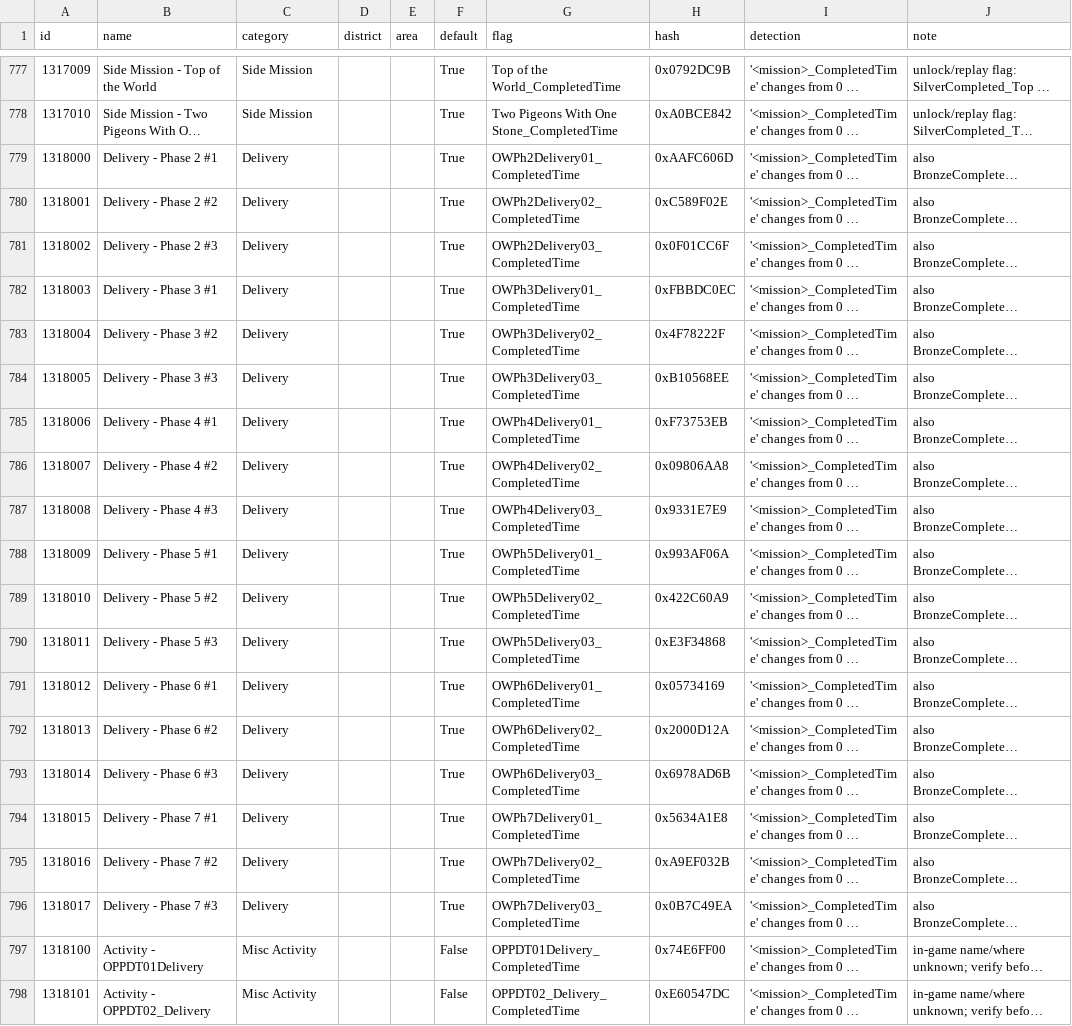
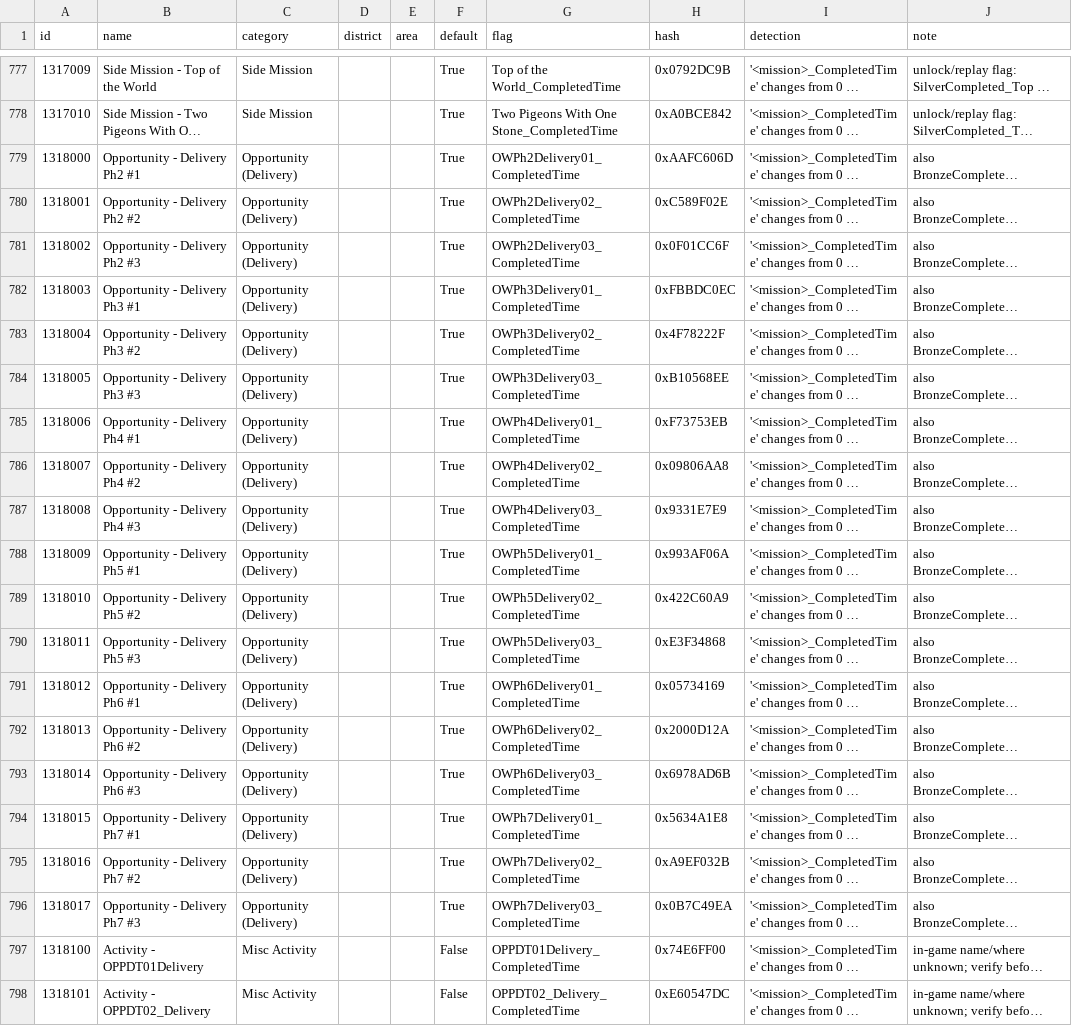
Before and after one commit to vincenator218/MEC-AP-client-kit, a CSV file: data/locations.csv, drawn as a sheet; only a part is shown, gaps mark what is left out; long unchanged cells end in …; the diff covers the shown part only; the diff names each change by its address in the sheet, - before the commit and + after, or states it on an @@ line.

```diff
--- a/data/locations.csv
+++ b/data/locations.csv
-B779 (name): Delivery - Phase 2 #1
+B779 (name): Opportunity - Delivery Ph2 #1
-C779:C796 (category): Delivery
+C779:C796 (category): Opportunity (Delivery)
-B780 (name): Delivery - Phase 2 #2
+B780 (name): Opportunity - Delivery Ph2 #2
-B781 (name): Delivery - Phase 2 #3
+B781 (name): Opportunity - Delivery Ph2 #3
-B782 (name): Delivery - Phase 3 #1
+B782 (name): Opportunity - Delivery Ph3 #1
-B783 (name): Delivery - Phase 3 #2
+B783 (name): Opportunity - Delivery Ph3 #2
-B784 (name): Delivery - Phase 3 #3
+B784 (name): Opportunity - Delivery Ph3 #3
-B785 (name): Delivery - Phase 4 #1
+B785 (name): Opportunity - Delivery Ph4 #1
-B786 (name): Delivery - Phase 4 #2
+B786 (name): Opportunity - Delivery Ph4 #2
-B787 (name): Delivery - Phase 4 #3
+B787 (name): Opportunity - Delivery Ph4 #3
-B788 (name): Delivery - Phase 5 #1
+B788 (name): Opportunity - Delivery Ph5 #1
-B789 (name): Delivery - Phase 5 #2
+B789 (name): Opportunity - Delivery Ph5 #2
-B790 (name): Delivery - Phase 5 #3
+B790 (name): Opportunity - Delivery Ph5 #3
-B791 (name): Delivery - Phase 6 #1
+B791 (name): Opportunity - Delivery Ph6 #1
-B792 (name): Delivery - Phase 6 #2
+B792 (name): Opportunity - Delivery Ph6 #2
-B793 (name): Delivery - Phase 6 #3
+B793 (name): Opportunity - Delivery Ph6 #3
-B794 (name): Delivery - Phase 7 #1
+B794 (name): Opportunity - Delivery Ph7 #1
-B795 (name): Delivery - Phase 7 #2
+B795 (name): Opportunity - Delivery Ph7 #2
-B796 (name): Delivery - Phase 7 #3
+B796 (name): Opportunity - Delivery Ph7 #3
```
Also changed, not shown: 40 edited cells elsewhere in this file, 4 other files.
